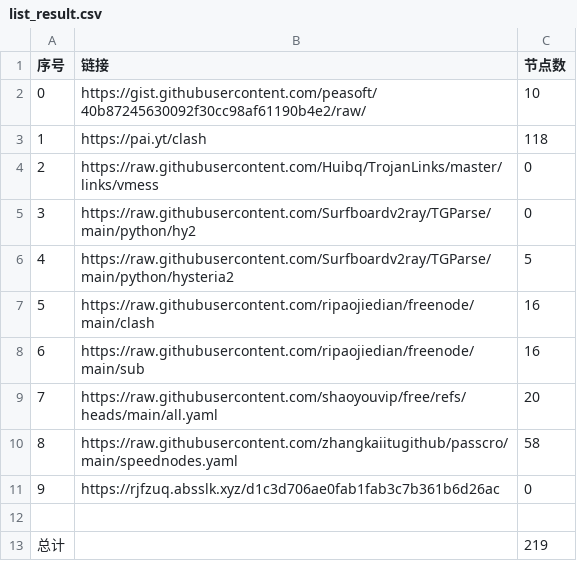
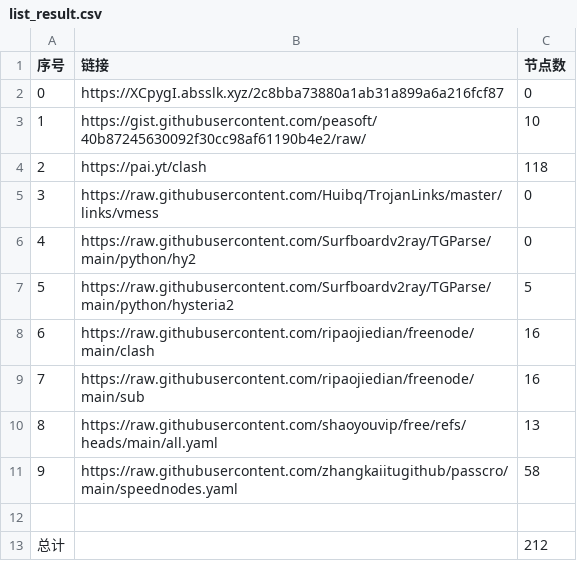
Before and after one commit to lukea99/nwalls, a CSV file: list_result.csv, drawn as a sheet; removed rows and columns are numbered as before the commit, all else as after; the diff names each change by its address in the sheet, - before the commit and + after, or states it on an @@ line.

```diff
--- a/list_result.csv
+++ b/list_result.csv
+row 2: 0 | https://XCpygI.absslk.xyz/2c8bba73880a1ab31a899a6a216fcf87 | 0
@@ column A (序号) renumbered between rows 3 and 11 @@
-C10 (节点数): 20
+C10 (节点数): 13
-row 11: 9 | https://rjfzuq.absslk.xyz/d1c3d706ae0fab1fab3c7b361b6d26ac | 0
-C13 (节点数): 219
+C13 (节点数): 212
```
Also changed, not shown: 20 other files.
